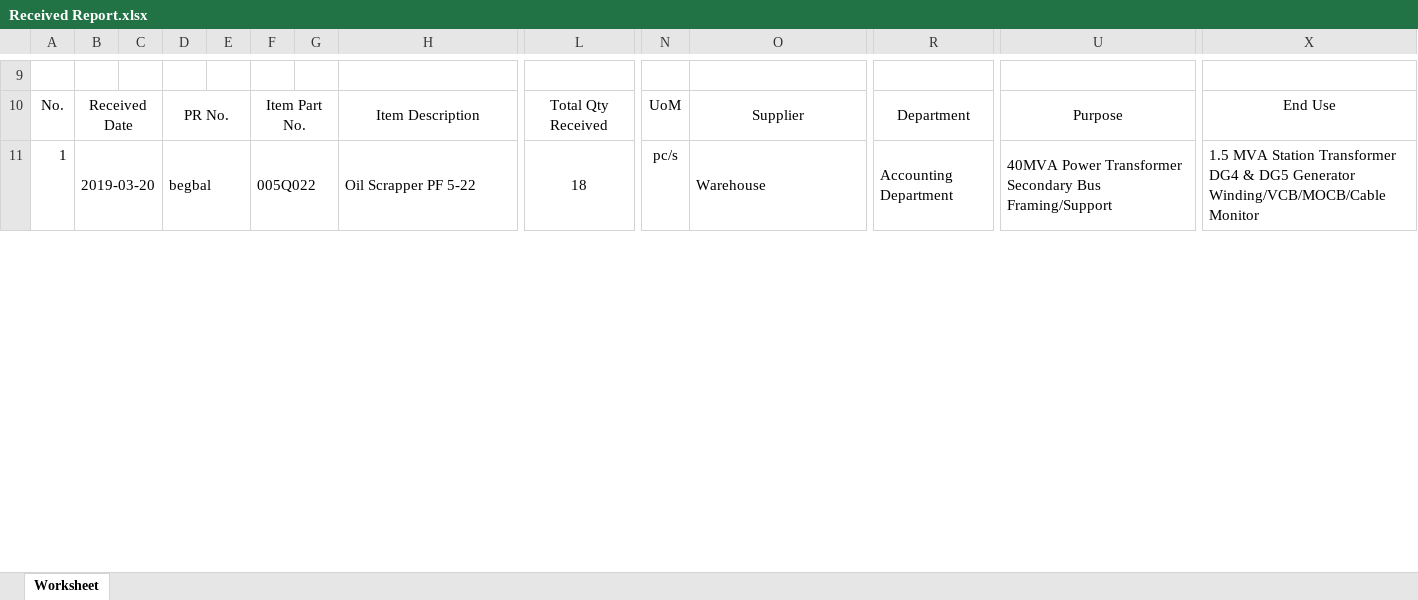
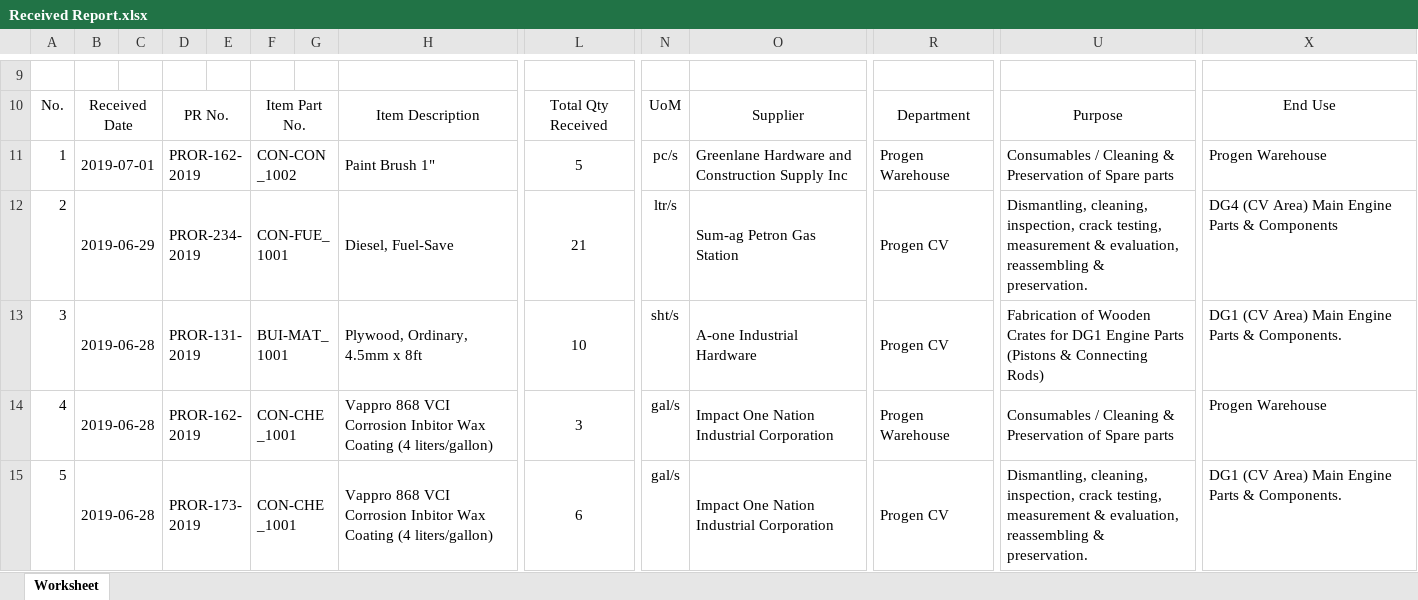
Before and after one commit to JonahBenares/progen, an Excel workbook: Received Report.xlsx, sheet Worksheet, drawn as a sheet; only a part is shown, gaps mark what is left out; values as stored, in another font and other column widths than the file's, no borders; charts and pictures not drawn; removed rows and columns are numbered as before the commit, all else as after; rows hold the shown columns only; the diff covers the shown part only; the diff names each change by its address in the sheet, - before the commit and + after, or states it on an @@ line.

```diff
--- a/Received Report.xlsx (sheet Worksheet)
+++ b/Received Report.xlsx (sheet Worksheet)
-row 11: 1 | 2019-03-20 |  | begbal |  | 005Q022 |  | Oil Scrapper PF 5-22 | 18 | pc/s | Warehouse | Accounting Department | 40MVA Power Transformer Secondary Bus Framing/Support | 1.5 MVA Station Transformer DG4 & DG5 Generator Winding/VCB/MOCB/Cable Monitor
+row 11: 1 | 2019-07-01 |  | PROR-162-2019 |  | CON-CON_1002 |  | Paint Brush 1" | 5 | pc/s | Greenlane Hardware and Construction Supply Inc | Progen Warehouse | Consumables / Cleaning & Preservation of Spare parts | Progen Warehouse
+row 12: 2 | 2019-06-29 |  | PROR-234-2019 |  | CON-FUE_1001 |  | Diesel, Fuel-Save | 21 | ltr/s | Sum-ag Petron Gas Station | Progen CV | Dismantling, cleaning, inspection, crack testing, measurement & evaluation, reassembling & preservation. | DG4 (CV Area) Main Engine Parts & Components
+row 13: 3 | 2019-06-28 |  | PROR-131-2019 |  | BUI-MAT_1001 |  | Plywood, Ordinary, 4.5mm x 8ft | 10 | sht/s | A-one Industrial Hardware | Progen CV | Fabrication of Wooden Crates for DG1 Engine Parts (Pistons & Connecting Rods) | DG1 (CV Area) Main Engine Parts & Components.
+row 14: 4 | 2019-06-28 |  | PROR-162-2019 |  | CON-CHE_1001 |  | Vappro 868 VCI Corrosion Inbitor Wax Coating (4 liters/gallon) | 3 | gal/s | Impact One Nation Industrial Corporation | Progen Warehouse | Consumables / Cleaning & Preservation of Spare parts | Progen Warehouse
+row 15: 5 | 2019-06-28 |  | PROR-173-2019 |  | CON-CHE_1001 |  | Vappro 868 VCI Corrosion Inbitor Wax Coating (4 liters/gallon) | 6 | gal/s | Impact One Nation Industrial Corporation | Progen CV | Dismantling, cleaning, inspection, crack testing, measurement & evaluation, reassembling & preservation. | DG1 (CV Area) Main Engine Parts & Components.
```
Also changed, not shown: 6 added rows and 3 edited cells elsewhere in this sheet, Assembly Issuance.xlsx, Inventory Report.xlsx, 8 other files.
